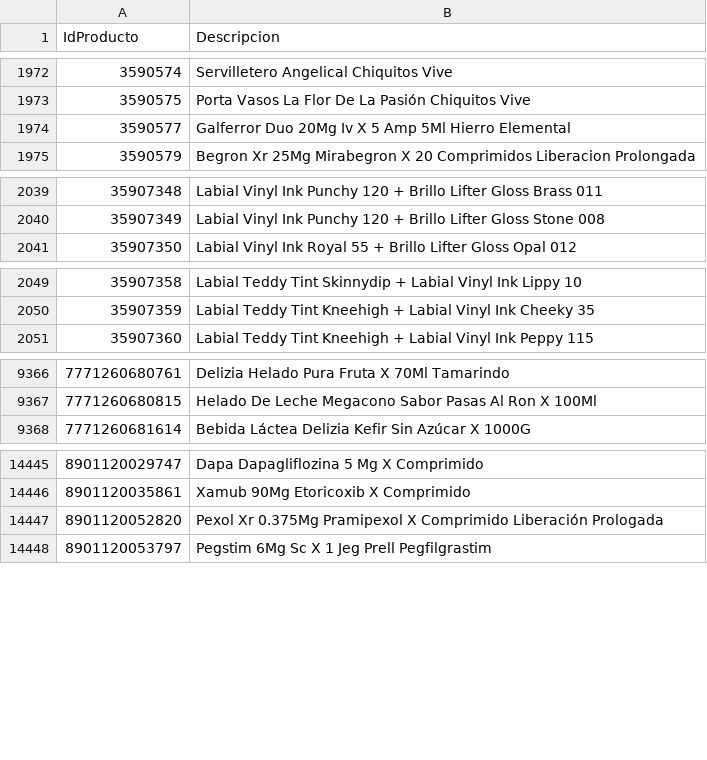
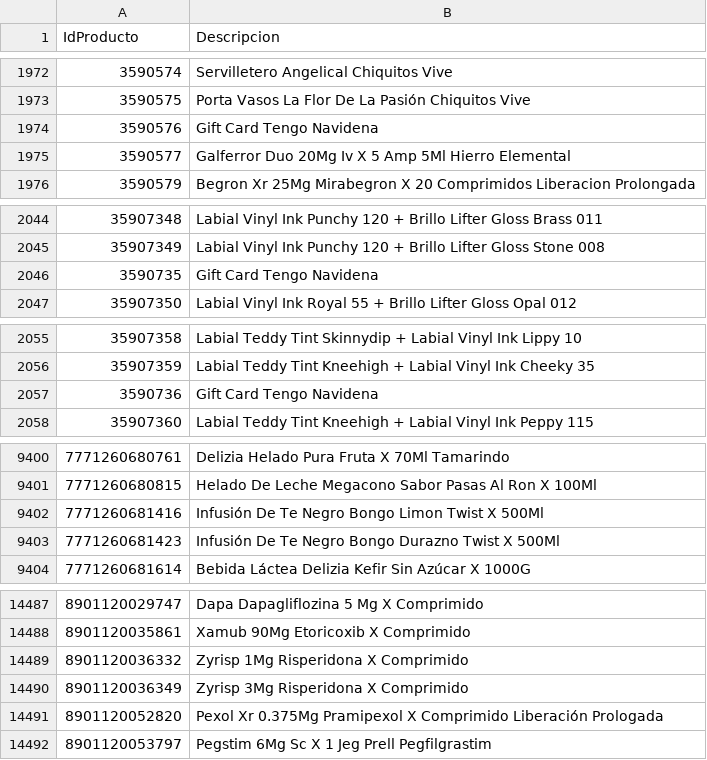
Before and after one commit to intikpo/precios-bolivia, a CSV file: data/raw/farmacorp/productos.csv, drawn as a sheet; only a part is shown, gaps mark what is left out; the diff covers the shown part only.

```diff
--- a/data/raw/farmacorp/productos.csv
+++ b/data/raw/farmacorp/productos.csv
@@ -1973,2 +1973,3 @@
 3590575,Porta Vasos La Flor De La Pasión Chiquitos Vive
+3590576,Gift Card Tengo Navidena
 3590577,Galferror Duo 20Mg Iv X 5 Amp 5Ml Hierro Elemental
@@ -2040,2 +2045,3 @@
 35907349,Labial Vinyl Ink Punchy 120 + Brillo Lifter Gloss Stone 008
+3590735,Gift Card Tengo Navidena
 35907350,Labial Vinyl Ink Royal 55 + Brillo Lifter Gloss Opal 012
@@ -2050,2 +2056,3 @@
 35907359,Labial Teddy Tint Kneehigh + Labial Vinyl Ink Cheeky 35
+3590736,Gift Card Tengo Navidena
 35907360,Labial Teddy Tint Kneehigh + Labial Vinyl Ink Peppy 115
@@ -9367,2 +9401,4 @@
 7771260680815,Helado De Leche Megacono Sabor Pasas Al Ron X 100Ml
+7771260681416,Infusión De Te Negro Bongo Limon Twist X 500Ml
+7771260681423,Infusión De Te Negro Bongo Durazno Twist X 500Ml
 7771260681614,Bebida Láctea Delizia Kefir Sin Azúcar X 1000G
@@ -14446,2 +14488,4 @@
 8901120035861,Xamub 90Mg Etoricoxib X Comprimido
+8901120036332,Zyrisp 1Mg Risperidona X Comprimido
+8901120036349,Zyrisp 3Mg Risperidona X Comprimido
 8901120052820,Pexol Xr 0.375Mg Pramipexol X Comprimido Liberación Prologada
```
Also changed, not shown: 37 added rows and 2 edited cells elsewhere in this file, data/raw/hipermaxi/productos.csv, 2 other files.
